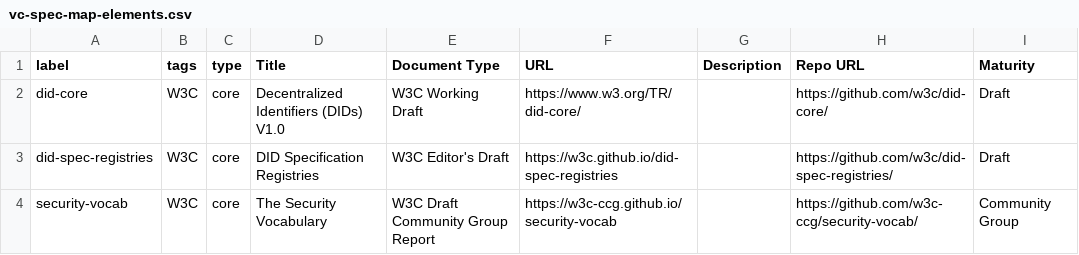
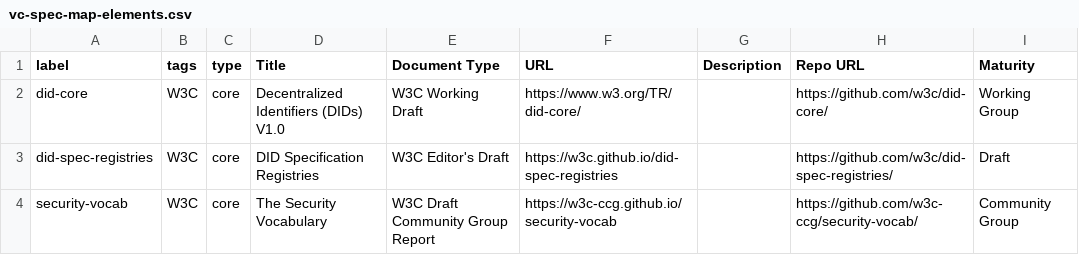
Before and after one commit to decentralized-identity/vc-spec-map, a CSV file: diagrams/vc-spec-map-elements.csv, drawn as a sheet; only a part is shown.

Commit message:
set did-core as working group instead of draft

```diff
--- a/diagrams/vc-spec-map-elements.csv
+++ b/diagrams/vc-spec-map-elements.csv
@@ -1,3 +1,3 @@
 label,tags,type,Title,Document Type,URL,Description,Repo URL,Maturity
-did-core,W3C,core,Decentralized Identifiers (DIDs) V1.0,W3C Working Draft,https://www.w3.org/TR/did-core/,,https://github.com/w3c/did-core/,Draft
+did-core,W3C,core,Decentralized Identifiers (DIDs) V1.0,W3C Working Draft,https://www.w3.org/TR/did-core/,,https://github.com/w3c/did-core/,Working Group
 did-spec-registries,W3C,core,DID Specification Registries,W3C Editor's Draft,https://w3c.github.io/did-spec-registries,,https://github.com/w3c/did-spec-registries/,Draft
```
